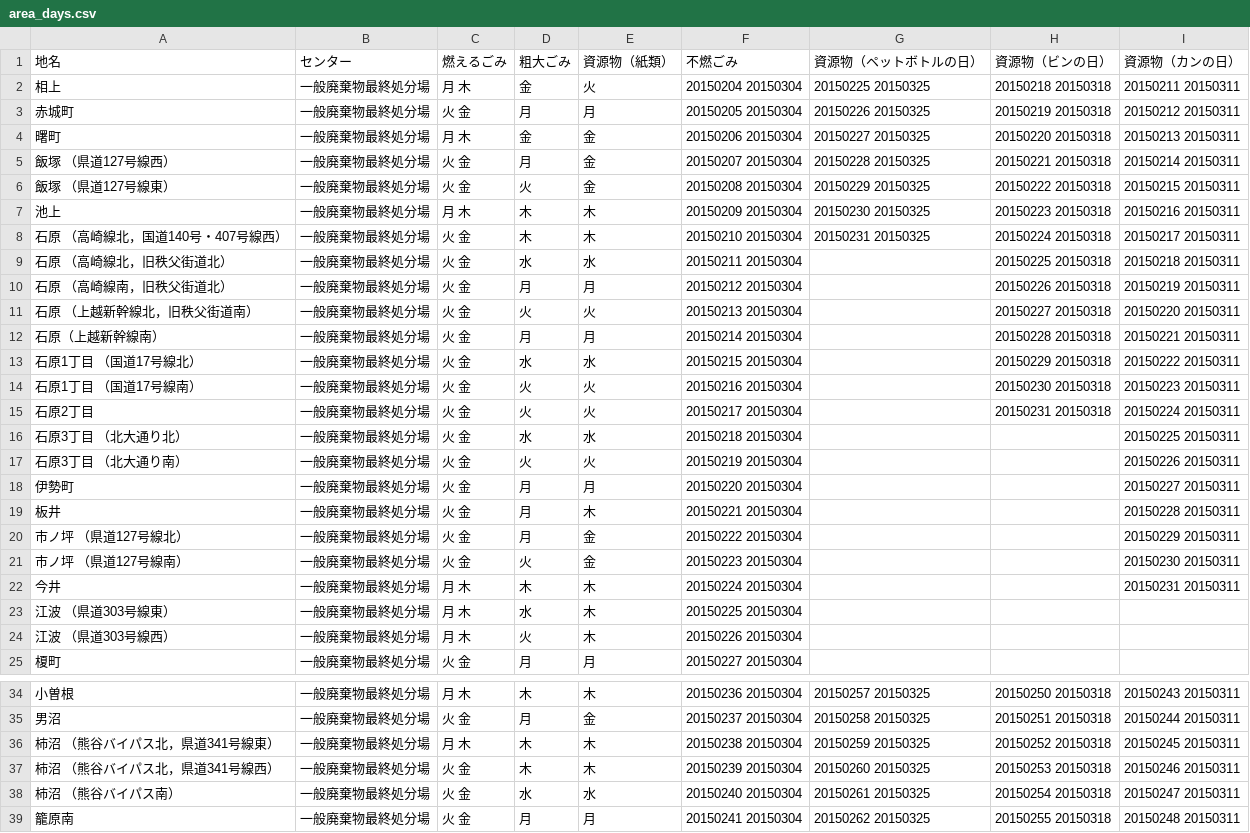
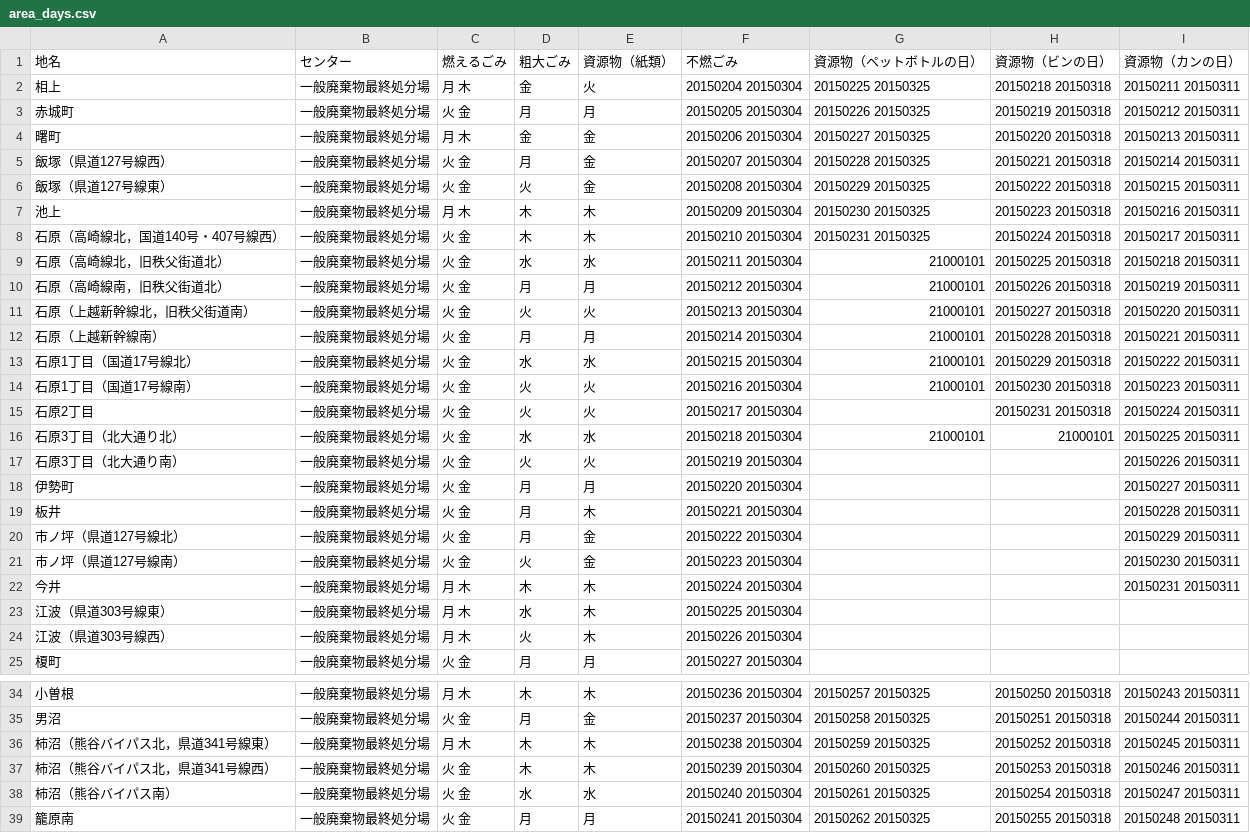
Before and after one commit to 50saisatte/5374, a CSV file: data/area_days.csv, drawn as a sheet; only a part is shown, gaps mark what is left out; the diff covers the shown part only.

Commit message:
Update area_days.csv

```diff
--- a/data/area_days.csv
+++ b/data/area_days.csv
@@ -4,22 +4,22 @@
 曙町,一般廃棄物最終処分場,月 木,金,金,20150206 20150304,20150227 20150325,20150220 20150318,20150213 20150311
-飯塚 （県道127号線西）,一般廃棄物最終処分場,火 金,月,金,20150207 20150304,20150228 20150325,20150221 20150318,20150214 20150311
-飯塚 （県道127号線東）,一般廃棄物最終処分場,火 金,火,金,20150208 20150304,20150229 20150325,20150222 20150318,20150215 20150311
+飯塚（県道127号線西）,一般廃棄物最終処分場,火 金,月,金,20150207 20150304,20150228 20150325,20150221 20150318,20150214 20150311
+飯塚（県道127号線東）,一般廃棄物最終処分場,火 金,火,金,20150208 20150304,20150229 20150325,20150222 20150318,20150215 20150311
 池上,一般廃棄物最終処分場,月 木,木,木,20150209 20150304,20150230 20150325,20150223 20150318,20150216 20150311
-石原 （高崎線北，国道140号・407号線西）,一般廃棄物最終処分場,火 金,木,木,20150210 20150304,20150231 20150325,20150224 20150318,20150217 20150311
-石原 （高崎線北，旧秩父街道北）,一般廃棄物最終処分場,火 金,水,水,20150211 20150304, ,20150225 20150318,20150218 20150311
-石原 （高崎線南，旧秩父街道北）,一般廃棄物最終処分場,火 金,月,月,20150212 20150304, ,20150226 20150318,20150219 20150311
-石原 （上越新幹線北，旧秩父街道南）,一般廃棄物最終処分場,火 金,火,火,20150213 20150304, ,20150227 20150318,20150220 20150311
-石原（上越新幹線南）,一般廃棄物最終処分場,火 金,月,月,20150214 20150304, ,20150228 20150318,20150221 20150311
-石原1丁目 （国道17号線北）,一般廃棄物最終処分場,火 金,水,水,20150215 20150304, ,20150229 20150318,20150222 20150311
-石原1丁目 （国道17号線南）,一般廃棄物最終処分場,火 金,火,火,20150216 20150304, ,20150230 20150318,20150223 20150311
+石原（高崎線北，国道140号・407号線西）,一般廃棄物最終処分場,火 金,木,木,20150210 20150304,20150231 20150325,20150224 20150318,20150217 20150311
+石原（高崎線北，旧秩父街道北）,一般廃棄物最終処分場,火 金,水,水,20150211 20150304,21000101,20150225 20150318,20150218 20150311
+石原（高崎線南，旧秩父街道北）,一般廃棄物最終処分場,火 金,月,月,20150212 20150304,21000101,20150226 20150318,20150219 20150311
+石原（上越新幹線北，旧秩父街道南）,一般廃棄物最終処分場,火 金,火,火,20150213 20150304,21000101,20150227 20150318,20150220 20150311
+石原（上越新幹線南）,一般廃棄物最終処分場,火 金,月,月,20150214 20150304,21000101,20150228 20150318,20150221 20150311
+石原1丁目（国道17号線北）,一般廃棄物最終処分場,火 金,水,水,20150215 20150304,21000101,20150229 20150318,20150222 20150311
+石原1丁目（国道17号線南）,一般廃棄物最終処分場,火 金,火,火,20150216 20150304,21000101,20150230 20150318,20150223 20150311
 石原2丁目,一般廃棄物最終処分場,火 金,火,火,20150217 20150304,,20150231 20150318,20150224 20150311
-石原3丁目 （北大通り北）,一般廃棄物最終処分場,火 金,水,水,20150218 20150304, , ,20150225 20150311
-石原3丁目 （北大通り南）,一般廃棄物最終処分場,火 金,火,火,20150219 20150304, , ,20150226 20150311
+石原3丁目（北大通り北）,一般廃棄物最終処分場,火 金,水,水,20150218 20150304,21000101,21000101,20150225 20150311
+石原3丁目（北大通り南）,一般廃棄物最終処分場,火 金,火,火,20150219 20150304, , ,20150226 20150311
 伊勢町,一般廃棄物最終処分場,火 金,月,月,20150220 20150304, , ,20150227 20150311
 板井,一般廃棄物最終処分場,火 金,月,木,20150221 20150304, , ,20150228 20150311
-市ノ坪 （県道127号線北）,一般廃棄物最終処分場,火 金,月,金,20150222 20150304, , ,20150229 20150311
-市ノ坪 （県道127号線南）,一般廃棄物最終処分場,火 金,火,金,20150223 20150304, , ,20150230 20150311
+市ノ坪（県道127号線北）,一般廃棄物最終処分場,火 金,月,金,20150222 20150304, , ,20150229 20150311
+市ノ坪（県道127号線南）,一般廃棄物最終処分場,火 金,火,金,20150223 20150304, , ,20150230 20150311
 今井,一般廃棄物最終処分場,月 木,木,木,20150224 20150304, , ,20150231 20150311
-江波 （県道303号線東）,一般廃棄物最終処分場,月 木,水,木,20150225 20150304, , ,
-江波 （県道303号線西）,一般廃棄物最終処分場,月 木,火,木,20150226 20150304, , ,
+江波（県道303号線東）,一般廃棄物最終処分場,月 木,水,木,20150225 20150304, , ,
+江波（県道303号線西）,一般廃棄物最終処分場,月 木,火,木,20150226 20150304, , ,
 榎町,一般廃棄物最終処分場,火 金,月,月,20150227 20150304,,,
@@ -35,5 +35,5 @@
 男沼,一般廃棄物最終処分場,火 金,月,金,20150237 20150304,20150258 20150325,20150251 20150318,20150244 20150311
-柿沼 （熊谷バイパス北，県道341号線東）,一般廃棄物最終処分場,月 木,木,木,20150238 20150304,20150259 20150325,20150252 20150318,20150245 20150311
-柿沼 （熊谷バイパス北，県道341号線西）,一般廃棄物最終処分場,火 金,木,木,20150239 20150304,20150260 20150325,20150253 20150318,20150246 20150311
-柿沼 （熊谷バイパス南）,一般廃棄物最終処分場,火 金,水,水,20150240 20150304,20150261 20150325,20150254 20150318,20150247 20150311
+柿沼（熊谷バイパス北，県道341号線東）,一般廃棄物最終処分場,月 木,木,木,20150238 20150304,20150259 20150325,20150252 20150318,20150245 20150311
+柿沼（熊谷バイパス北，県道341号線西）,一般廃棄物最終処分場,火 金,木,木,20150239 20150304,20150260 20150325,20150253 20150318,20150246 20150311
+柿沼（熊谷バイパス南）,一般廃棄物最終処分場,火 金,水,水,20150240 20150304,20150261 20150325,20150254 20150318,20150247 20150311
 籠原南,一般廃棄物最終処分場,火 金,月,月,20150241 20150304,20150262 20150325,20150255 20150318,20150248 20150311
```
Also changed, not shown: 45 edited cells elsewhere in this file.
